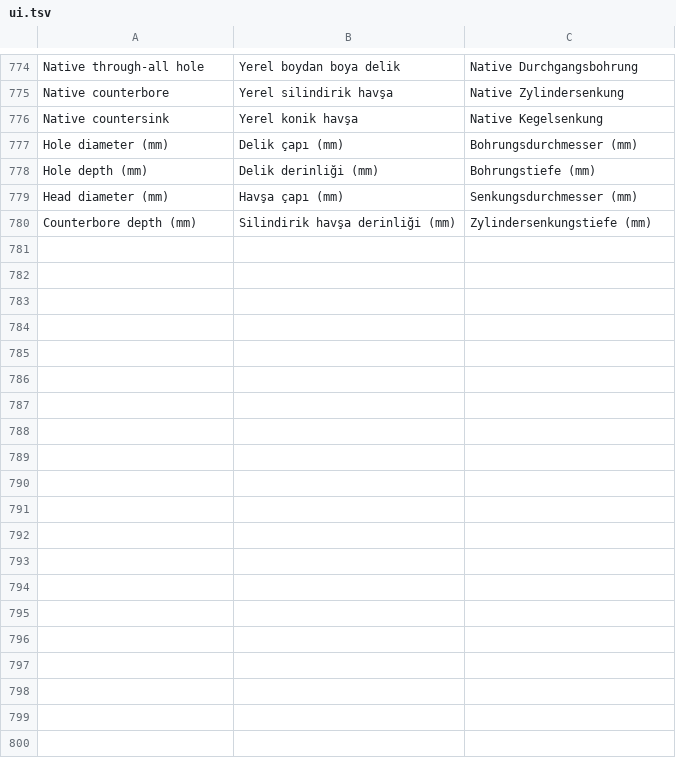
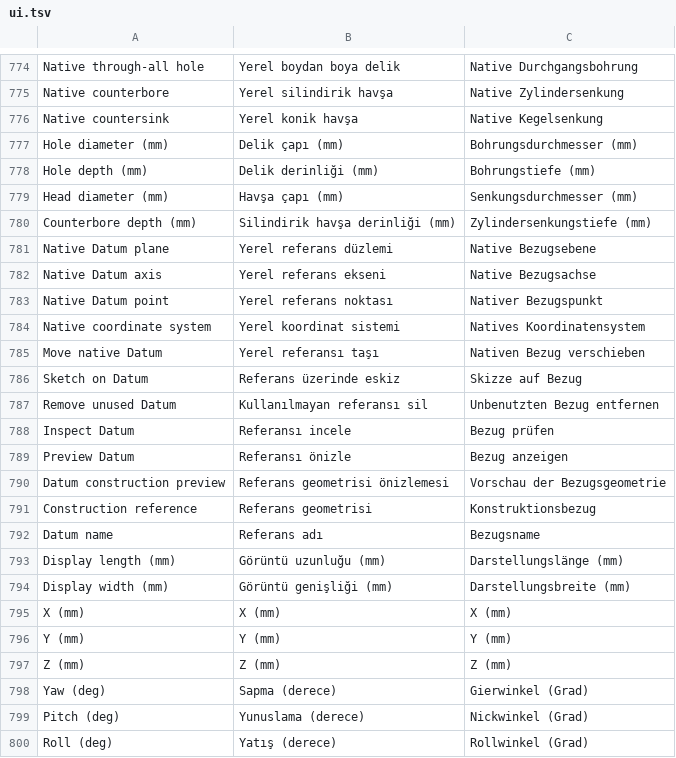
Before and after one commit to erolcanustundag/freecad-mobile-lab, a TSV file: docs/i18n/ui.tsv, drawn as a sheet; only a part is shown, gaps mark what is left out.

Commit message:
Implement original Datum construction and ObjectXY workflows; fix infinite-axis FCStd cache restoration

```diff
--- a/docs/i18n/ui.tsv
+++ b/docs/i18n/ui.tsv
@@ -780 +780,21 @@ Head diameter (mm)|Havşa çapı (mm)|Senkungsdurchmesser (mm)
 Counterbore depth (mm)|Silindirik havşa derinliği (mm)|Zylindersenkungstiefe (mm)
+Native Datum plane|Yerel referans düzlemi|Native Bezugsebene
+Native Datum axis|Yerel referans ekseni|Native Bezugsachse
+Native Datum point|Yerel referans noktası|Nativer Bezugspunkt
+Native coordinate system|Yerel koordinat sistemi|Natives Koordinatensystem
+Move native Datum|Yerel referansı taşı|Nativen Bezug verschieben
+Sketch on Datum|Referans üzerinde eskiz|Skizze auf Bezug
+Remove unused Datum|Kullanılmayan referansı sil|Unbenutzten Bezug entfernen
+Inspect Datum|Referansı incele|Bezug prüfen
+Preview Datum|Referansı önizle|Bezug anzeigen
+Datum construction preview|Referans geometrisi önizlemesi|Vorschau der Bezugsgeometrie
+Construction reference|Referans geometrisi|Konstruktionsbezug
+Datum name|Referans adı|Bezugsname
+Display length (mm)|Görüntü uzunluğu (mm)|Darstellungslänge (mm)
+Display width (mm)|Görüntü genişliği (mm)|Darstellungsbreite (mm)
+X (mm)|X (mm)|X (mm)
+Y (mm)|Y (mm)|Y (mm)
+Z (mm)|Z (mm)|Z (mm)
+Yaw (deg)|Sapma (derece)|Gierwinkel (Grad)
+Pitch (deg)|Yunuslama (derece)|Nickwinkel (Grad)
+Roll (deg)|Yatış (derece)|Rollwinkel (Grad)
```
Also changed, not shown: 24 other files.
